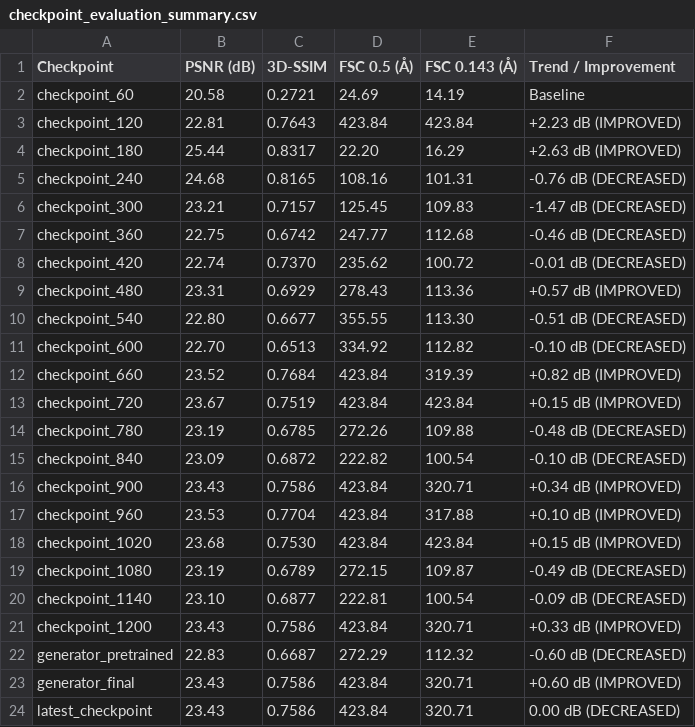
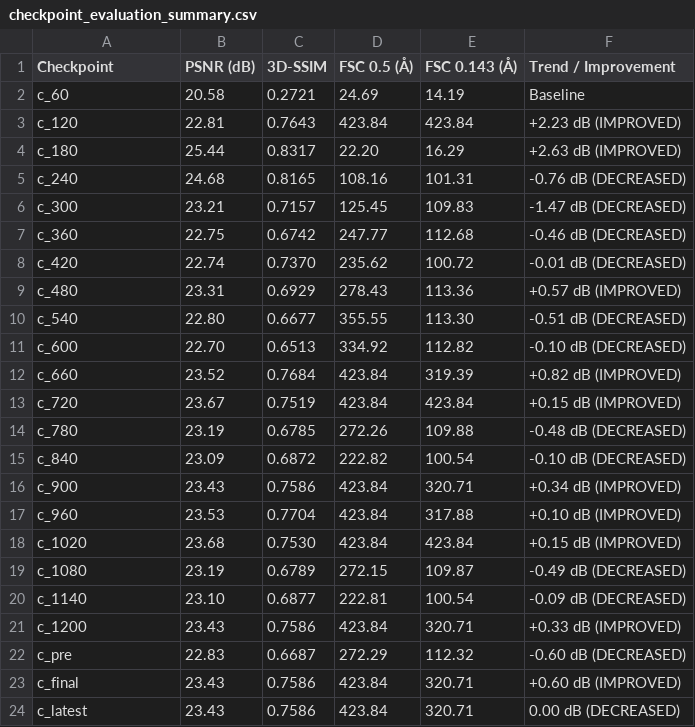
Before and after one commit to rahul-version/BTP_3D, a CSV file: checkpoint_evaluation_summary.csv, drawn as a sheet.

```diff
--- a/checkpoint_evaluation_summary.csv
+++ b/checkpoint_evaluation_summary.csv
@@ -1,24 +1,24 @@
 Checkpoint,PSNR (dB),3D-SSIM,FSC 0.5 (Å),FSC 0.143 (Å),Trend / Improvement
-checkpoint_60,20.58,0.2721,24.69,14.19,Baseline
-checkpoint_120,22.81,0.7643,423.84,423.84,+2.23 dB (IMPROVED)
-checkpoint_180,25.44,0.8317,22.20,16.29,+2.63 dB (IMPROVED)
-checkpoint_240,24.68,0.8165,108.16,101.31,-0.76 dB (DECREASED)
-checkpoint_300,23.21,0.7157,125.45,109.83,-1.47 dB (DECREASED)
-checkpoint_360,22.75,0.6742,247.77,112.68,-0.46 dB (DECREASED)
-checkpoint_420,22.74,0.7370,235.62,100.72,-0.01 dB (DECREASED)
-checkpoint_480,23.31,0.6929,278.43,113.36,+0.57 dB (IMPROVED)
-checkpoint_540,22.80,0.6677,355.55,113.30,-0.51 dB (DECREASED)
-checkpoint_600,22.70,0.6513,334.92,112.82,-0.10 dB (DECREASED)
-checkpoint_660,23.52,0.7684,423.84,319.39,+0.82 dB (IMPROVED)
-checkpoint_720,23.67,0.7519,423.84,423.84,+0.15 dB (IMPROVED)
-checkpoint_780,23.19,0.6785,272.26,109.88,-0.48 dB (DECREASED)
-checkpoint_840,23.09,0.6872,222.82,100.54,-0.10 dB (DECREASED)
-checkpoint_900,23.43,0.7586,423.84,320.71,+0.34 dB (IMPROVED)
-checkpoint_960,23.53,0.7704,423.84,317.88,+0.10 dB (IMPROVED)
-checkpoint_1020,23.68,0.7530,423.84,423.84,+0.15 dB (IMPROVED)
-checkpoint_1080,23.19,0.6789,272.15,109.87,-0.49 dB (DECREASED)
-checkpoint_1140,23.10,0.6877,222.81,100.54,-0.09 dB (DECREASED)
-checkpoint_1200,23.43,0.7586,423.84,320.71,+0.33 dB (IMPROVED)
-generator_pretrained,22.83,0.6687,272.29,112.32,-0.60 dB (DECREASED)
-generator_final,23.43,0.7586,423.84,320.71,+0.60 dB (IMPROVED)
-latest_checkpoint,23.43,0.7586,423.84,320.71,0.00 dB (DECREASED)
+c_60,20.58,0.2721,24.69,14.19,Baseline
+c_120,22.81,0.7643,423.84,423.84,+2.23 dB (IMPROVED)
+c_180,25.44,0.8317,22.20,16.29,+2.63 dB (IMPROVED)
+c_240,24.68,0.8165,108.16,101.31,-0.76 dB (DECREASED)
+c_300,23.21,0.7157,125.45,109.83,-1.47 dB (DECREASED)
+c_360,22.75,0.6742,247.77,112.68,-0.46 dB (DECREASED)
+c_420,22.74,0.7370,235.62,100.72,-0.01 dB (DECREASED)
+c_480,23.31,0.6929,278.43,113.36,+0.57 dB (IMPROVED)
+c_540,22.80,0.6677,355.55,113.30,-0.51 dB (DECREASED)
+c_600,22.70,0.6513,334.92,112.82,-0.10 dB (DECREASED)
+c_660,23.52,0.7684,423.84,319.39,+0.82 dB (IMPROVED)
+c_720,23.67,0.7519,423.84,423.84,+0.15 dB (IMPROVED)
+c_780,23.19,0.6785,272.26,109.88,-0.48 dB (DECREASED)
+c_840,23.09,0.6872,222.82,100.54,-0.10 dB (DECREASED)
+c_900,23.43,0.7586,423.84,320.71,+0.34 dB (IMPROVED)
+c_960,23.53,0.7704,423.84,317.88,+0.10 dB (IMPROVED)
+c_1020,23.68,0.7530,423.84,423.84,+0.15 dB (IMPROVED)
+c_1080,23.19,0.6789,272.15,109.87,-0.49 dB (DECREASED)
+c_1140,23.10,0.6877,222.81,100.54,-0.09 dB (DECREASED)
+c_1200,23.43,0.7586,423.84,320.71,+0.33 dB (IMPROVED)
+c_pre,22.83,0.6687,272.29,112.32,-0.60 dB (DECREASED)
+c_final,23.43,0.7586,423.84,320.71,+0.60 dB (IMPROVED)
+c_latest,23.43,0.7586,423.84,320.71,0.00 dB (DECREASED)
```
Also changed, not shown: 19 other files.
